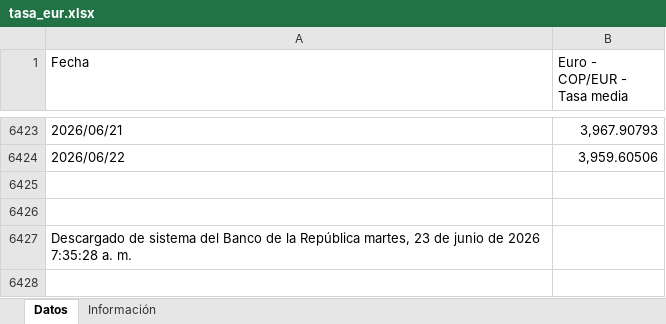
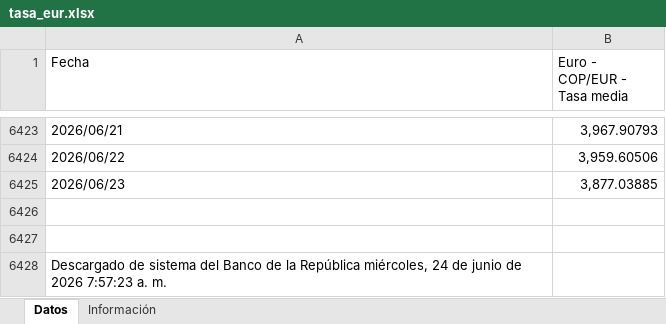
Before and after one commit to victorferreiradev/Cambio-Colombia, an Excel workbook: data/tasa_eur.xlsx, sheet Datos, drawn as a sheet; only a part is shown, gaps mark what is left out; values as stored, in another font and other column widths than the file's, no borders; addresses are those after the commit; the diff names each change by its address in the sheet, - before the commit and + after, or states it on an @@ line.

```diff
--- a/data/tasa_eur.xlsx (sheet Datos)
+++ b/data/tasa_eur.xlsx (sheet Datos)
+row 6425: 2026/06/23 | 3,877.03885
-A6428 (Fecha): …la República martes, 23 de junio de 2026 7:35:28 a. m.
+A6428 (Fecha): …la República miércoles, 24 de junio de 2026 7:57:23 a. m.
```
Also changed, not shown: data/tasa_usd.xlsx.
